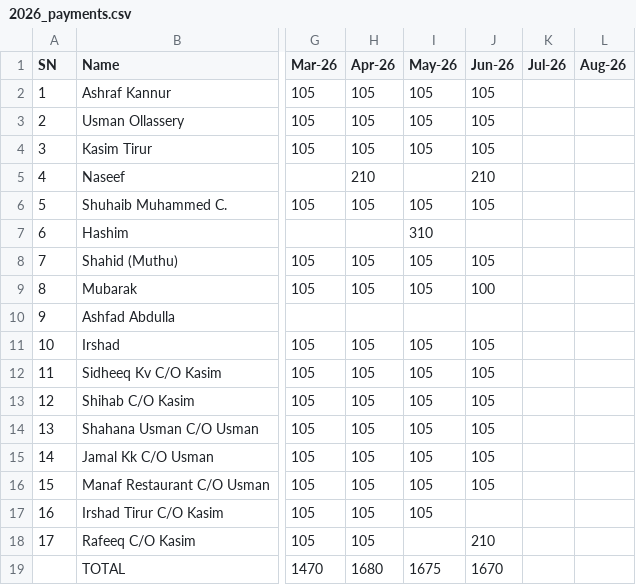
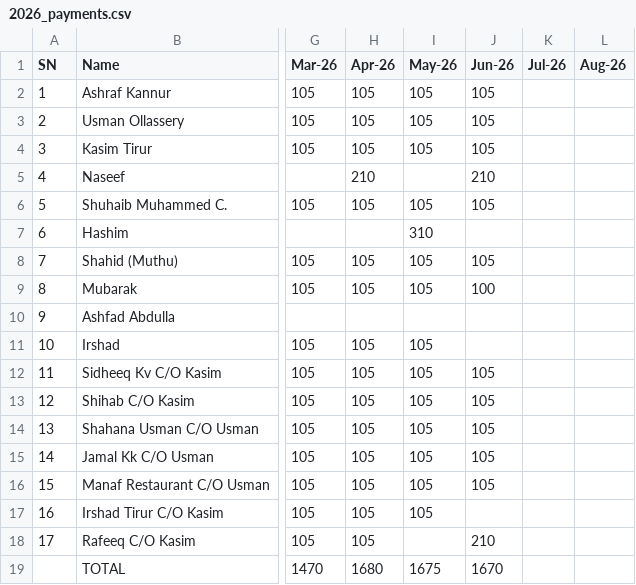
Before and after one commit to inventory-choco/avadhi-nidhi-v2, a CSV file: 2026_payments.csv, drawn as a sheet; only a part is shown, gaps mark what is left out; the diff names each change by its address in the sheet, - before the commit and + after, or states it on an @@ line.

Commit message:
Update 2026 payments data

```diff
--- a/2026_payments.csv
+++ b/2026_payments.csv
-J11 (Jun-26): 105
+J11 (Jun-26): (empty)
```
